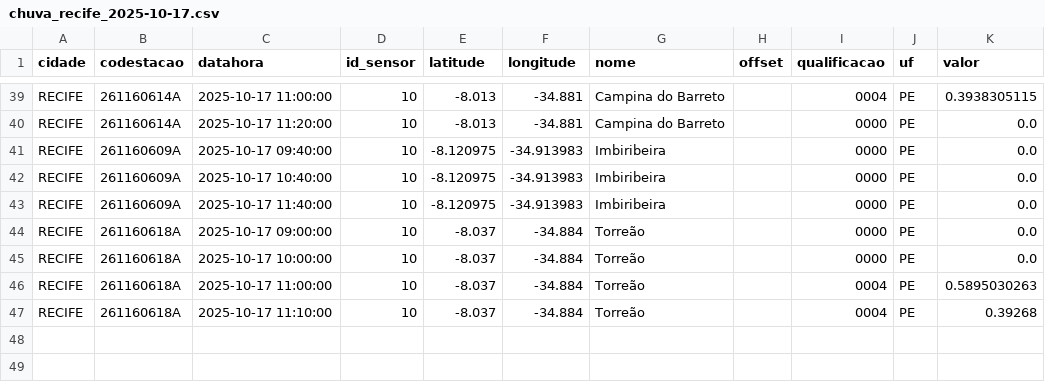
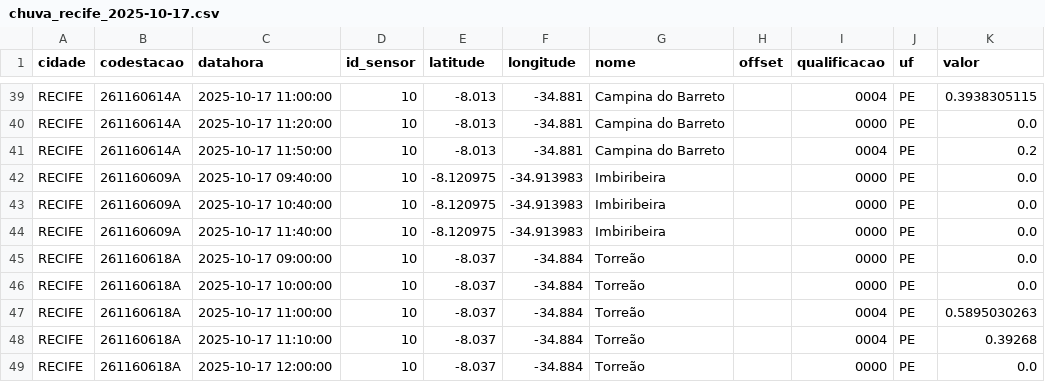
Before and after one commit to RafaellaB/Diagramas-de-risco-din-mico, a CSV file: chuva_recife_2025-10-17.csv, drawn as a sheet; only a part is shown, gaps mark what is left out; the diff names each change by its address in the sheet, - before the commit and + after, or states it on an @@ line.

```diff
--- a/chuva_recife_2025-10-17.csv
+++ b/chuva_recife_2025-10-17.csv
+row 41: RECIFE | 261160614A | 2025-10-17 11:50:00 | 10 | -8.013 | -34.881 | Campina do Barreto |  | 0004 | PE | 0.2
+row 49: RECIFE | 261160618A | 2025-10-17 12:00:00 | 10 | -8.037 | -34.884 | Torreão |  | 0000 | PE | 0.0
```
